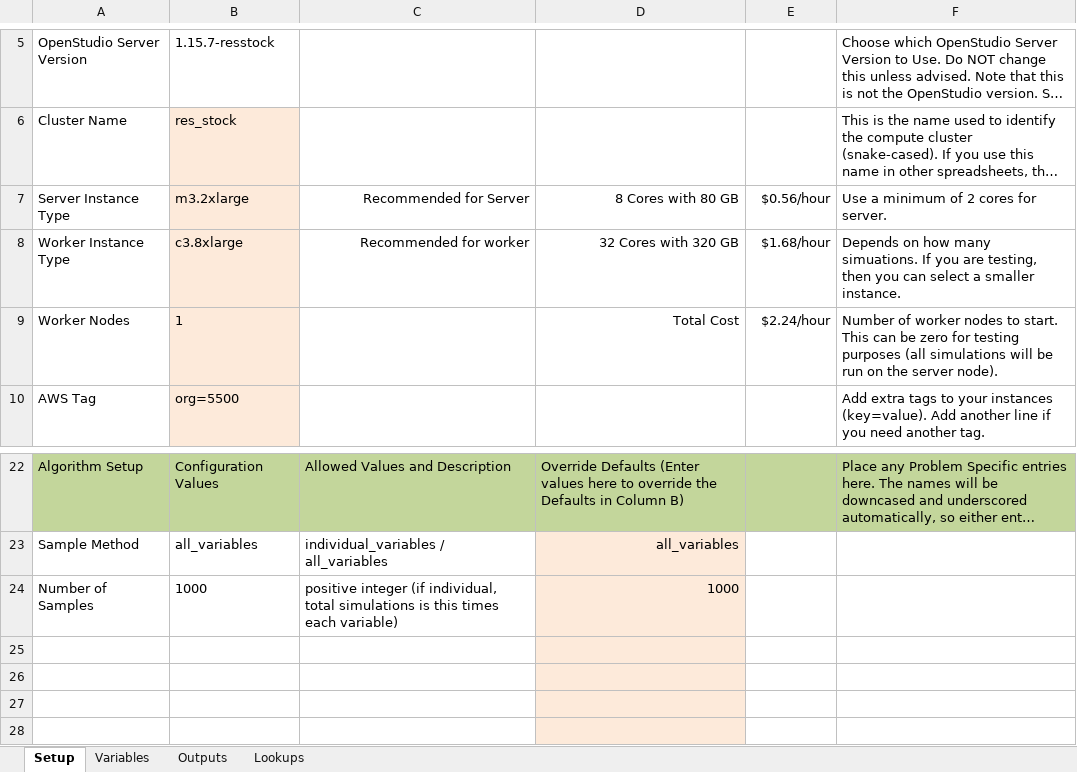
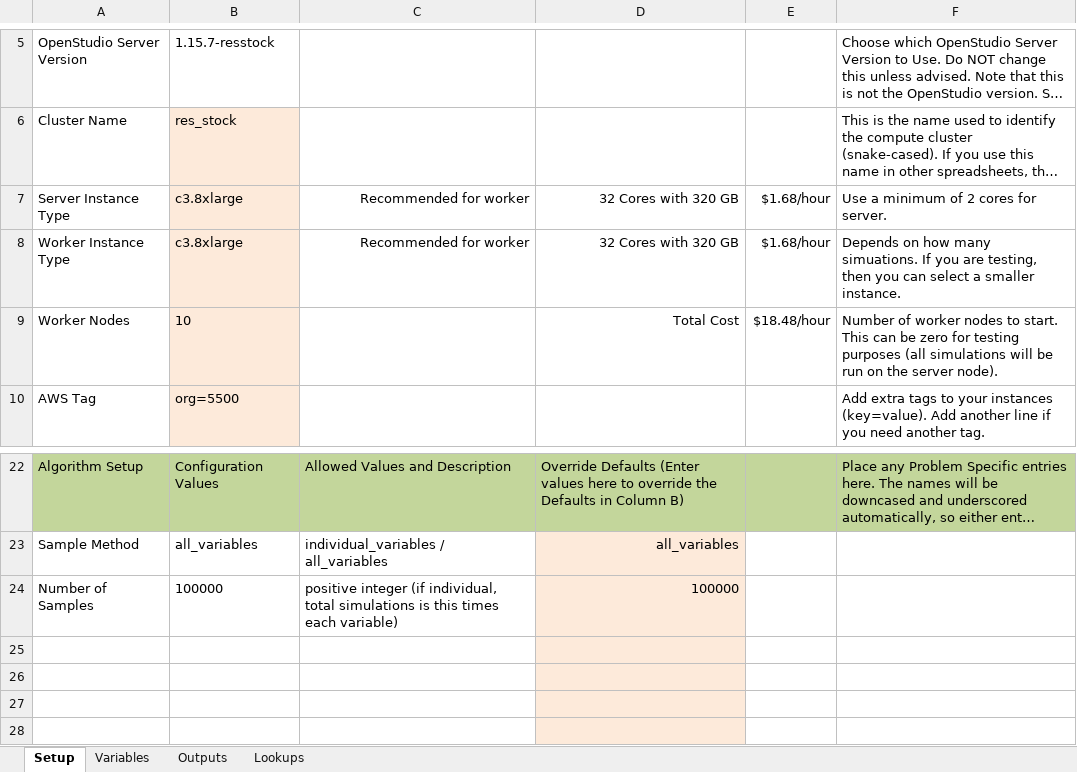
Before and after one commit to NREL/resstock, an Excel workbook: projects/res_stock_national.xlsx, sheet Setup, drawn as a sheet; only a part is shown, gaps mark what is left out; long unchanged cells end in …; values as stored, in another font and other column widths than the file's, no borders; the diff names each change by its address in the sheet, - before the commit and + after, or states it on an @@ line.

```diff
--- a/projects/res_stock_national.xlsx (sheet Setup)
+++ b/projects/res_stock_national.xlsx (sheet Setup)
-B7: m3.2xlarge
+B7: c3.8xlarge
-C7: Recommended for Server
+C7: Recommended for worker
-D7: 8 Cores with 80 GB
+D7: 32 Cores with 320 GB
-E7: $0.56/hour
+E7: $1.68/hour
-B9: 1
+B9: 10
-E9: $2.24/hour
+E9: $18.48/hour
-B24: 1000
+B24: 100000
-D24: 1000
+D24: 100000
```
Also changed, not shown: sheet Variables, projects/res_stock_pnw.xlsx, 2 other files.
